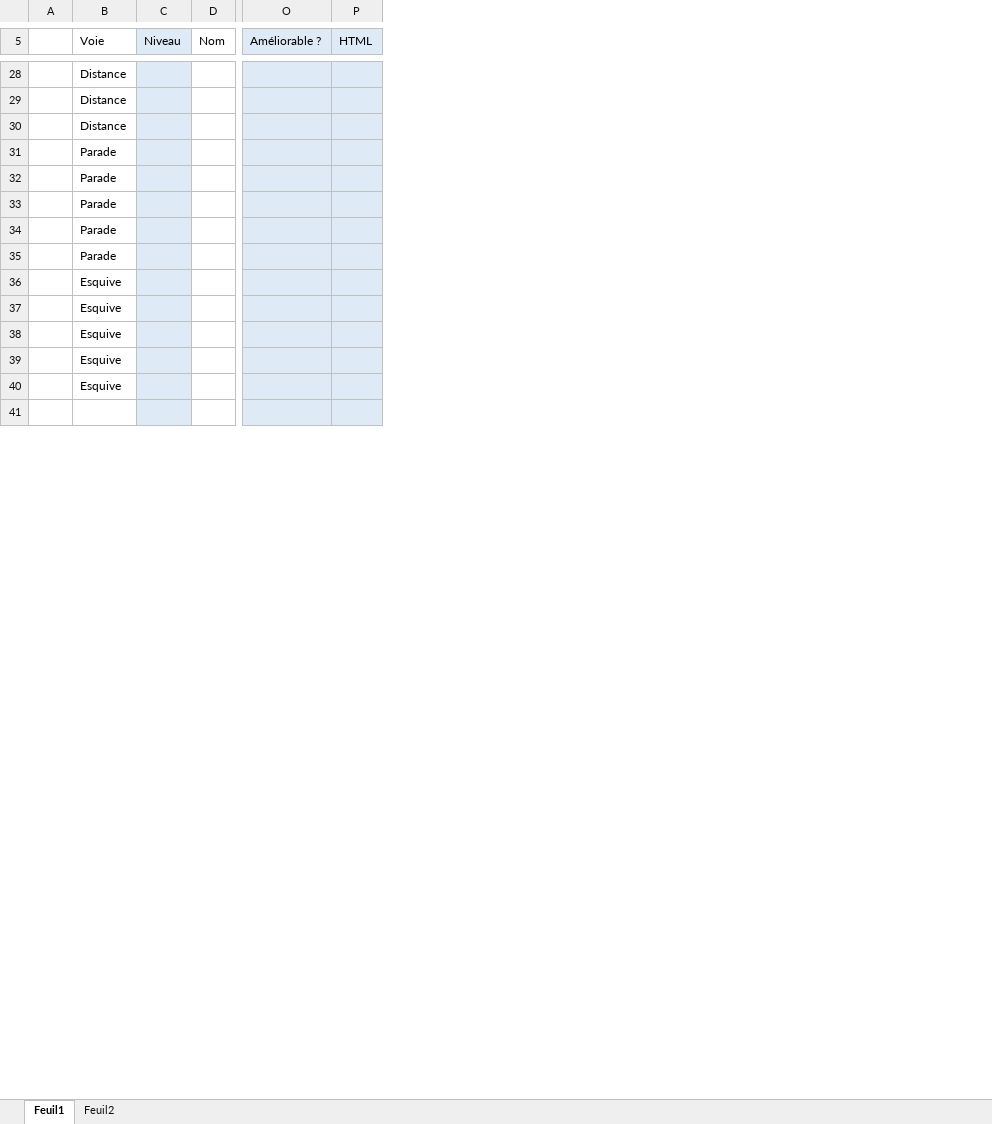
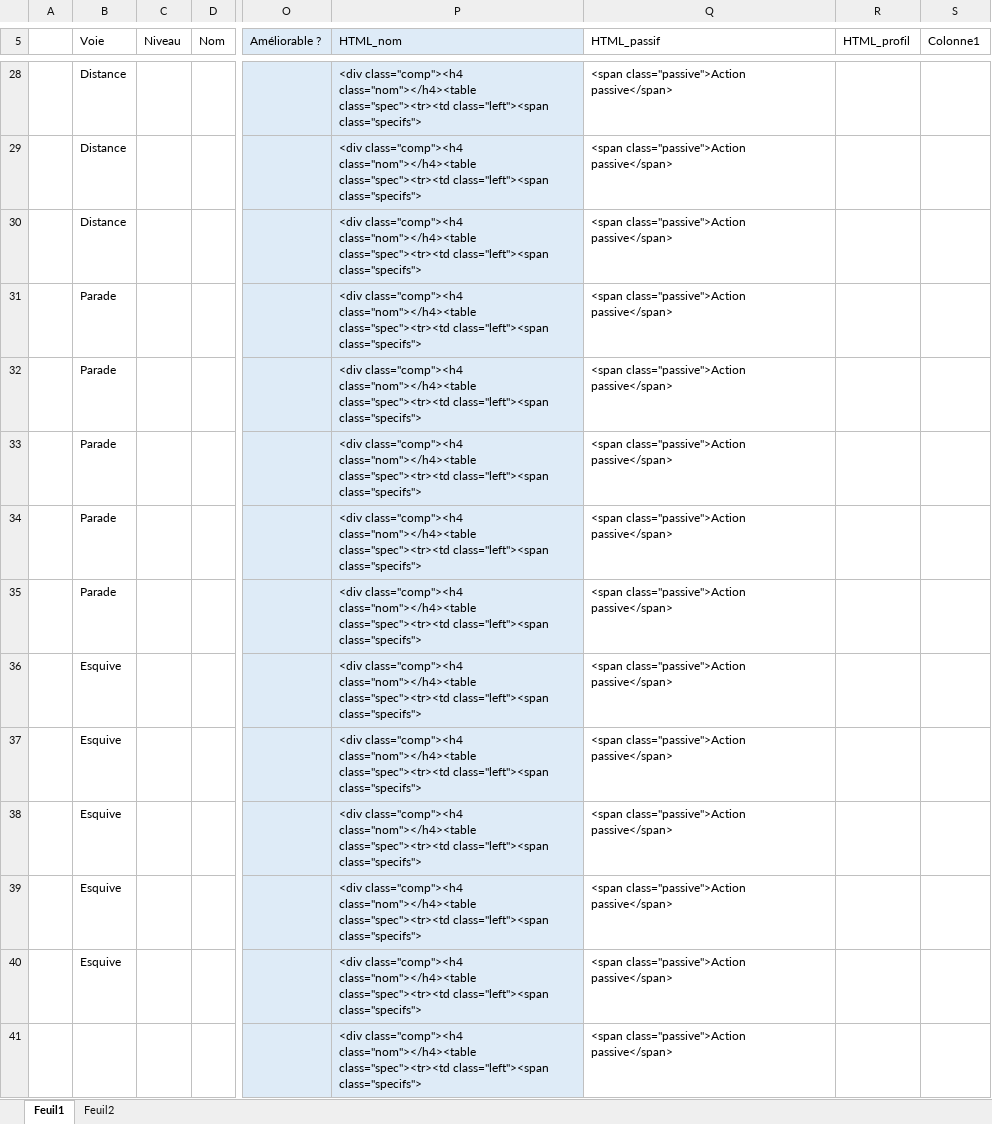
Before and after one commit to kKadoc/faements, an Excel workbook: outils/competences.xlsx, sheet Feuil1, drawn as a sheet; only a part is shown, gaps mark what is left out; values as stored, in another font and other column widths than the file's, no borders; table styles not drawn; removed rows and columns are numbered as before the commit, all else as after; the diff covers the shown part only; the diff names each change by its address in the sheet, - before the commit and + after, or states it on an @@ line.

```diff
--- a/outils/competences.xlsx (sheet Feuil1)
+++ b/outils/competences.xlsx (sheet Feuil1)
-column P (HTML), empty
+column P (HTML_nom), rows 28-41: all <div class="comp"><h4 class="nom"></h4><table class="spec"><tr><td class="left"><span class="specifs">
+column Q (HTML_passif), rows 28-41: all <span class="passive">Action passive</span>
+column R (HTML_profil), empty
+column S (Colonne1), empty
-C5:C41 fill: #DEEBF7
+C5:C41 fill: none
```
Also changed, not shown: 17 edited cells and cell formats elsewhere in this sheet, formulas that keep their value, outils/armes.xlsx, 1 other file.
